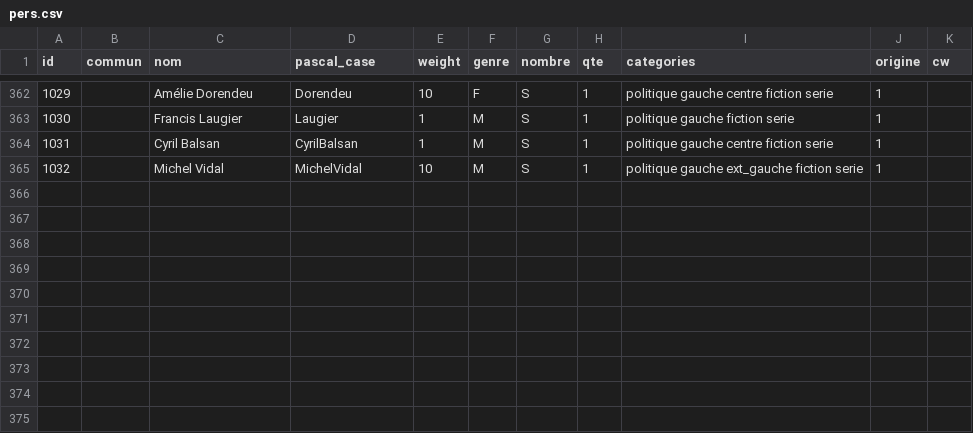
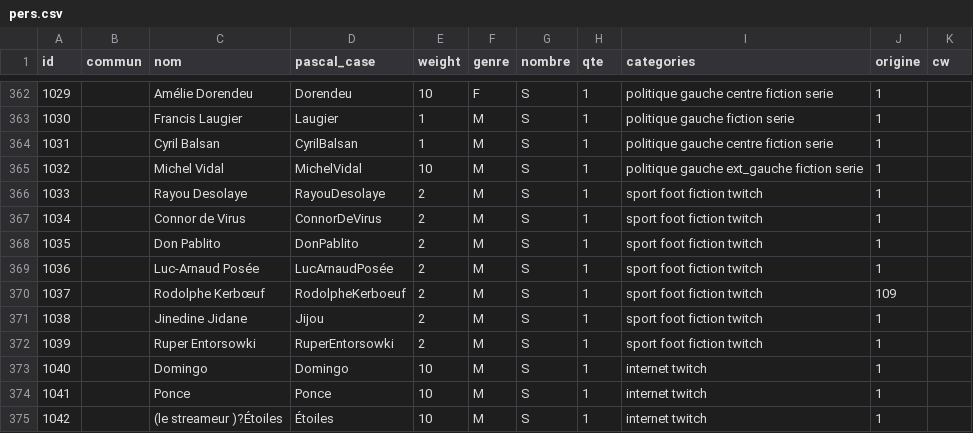
Before and after one commit to AlexieVQ/FlashNewsBot, a CSV file: regles/pers.csv, drawn as a sheet; only a part is shown, gaps mark what is left out.

Commit message:
Ajout des personnages et streameurs du FC Silmi

```diff
--- a/regles/pers.csv
+++ b/regles/pers.csv
@@ -365 +365,11 @@ id,commun,nom,pascal_case,weight,genre,nombre,qte,categories,origine,cw
 1032,,Michel Vidal,MichelVidal,10,M,S,1,politique gauche ext_gauche fiction serie,1,
+1033,,Rayou Desolaye,RayouDesolaye,2,M,S,1,sport foot fiction twitch,1,
+1034,,Connor de Virus,ConnorDeVirus,2,M,S,1,sport foot fiction twitch,1,
+1035,,Don Pablito,DonPablito,2,M,S,1,sport foot fiction twitch,1,
+1036,,Luc-Arnaud Posée,LucArnaudPosée,2,M,S,1,sport foot fiction twitch,1,
+1037,,Rodolphe Kerbœuf ,RodolpheKerboeuf,2,M,S,1,sport foot fiction twitch,109,
+1038,,Jinedine Jidane,Jijou,2,M,S,1,sport foot fiction twitch,1,
+1039,,Ruper Entorsowki,RuperEntorsowki,2,M,S,1,sport foot fiction twitch,1,
+1040,,Domingo,Domingo,10,M,S,1,internet twitch,1,
+1041,,Ponce,Ponce,10,M,S,1,internet twitch,1,
+1042,,(le streameur )?Étoiles,Étoiles,10,M,S,1,internet twitch,1,
```
Also changed, not shown: regles/surnom.csv.
